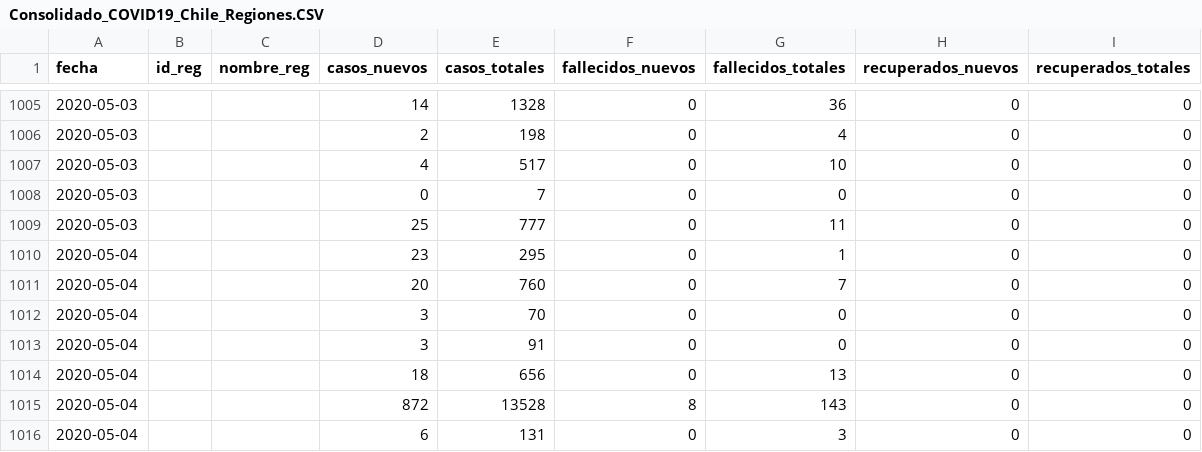
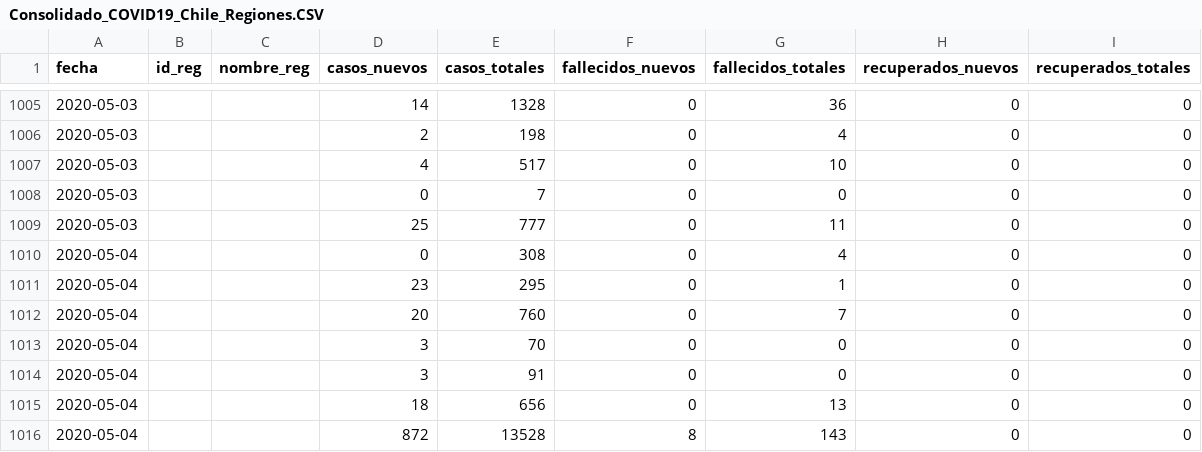
Before and after one commit to MapaCovid/COVID-19, a CSV file: Consolidado_COVID19_Chile_Regiones.CSV, drawn as a sheet; only a part is shown, gaps mark what is left out; the shorter side is filled out with more unchanged rows.

```diff
--- a/Consolidado_COVID19_Chile_Regiones.CSV
+++ b/Consolidado_COVID19_Chile_Regiones.CSV
@@ -1009,2 +1009,3 @@ fecha,id_reg,nombre_reg,casos_nuevos,casos_totales,fallecidos_nuevos,fallecidos_
 2020-05-03,,,25,777,0,11,0,0
+2020-05-04,,,0,308,0,4,0,0
 2020-05-04,,,23,295,0,1,0,0
```
Also changed, not shown: datos/informes_diarios_regiones/2020-05-04-InformeDiarioRegiones-COVID19.csv, 1 other file.
